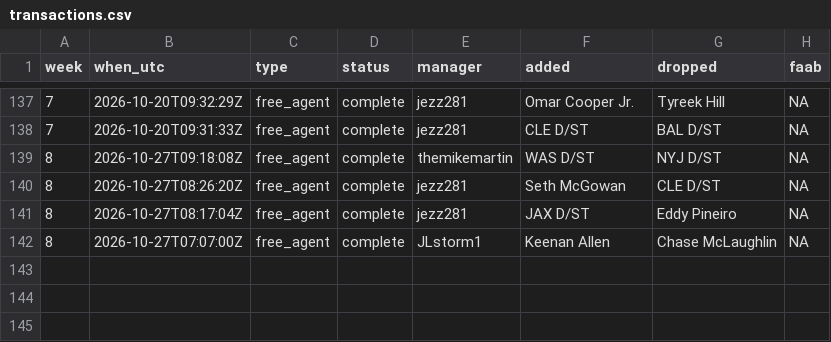
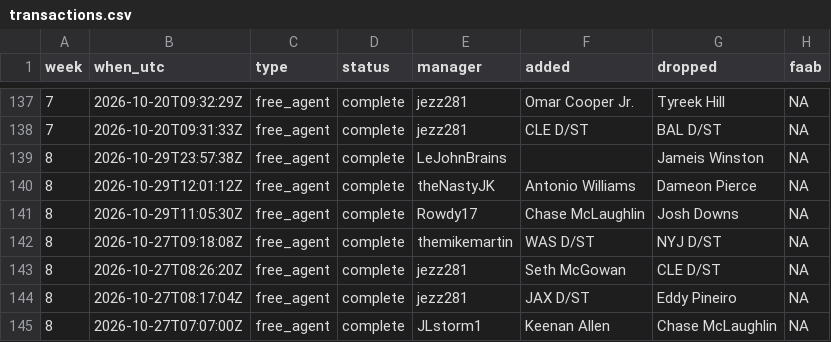
Before and after one commit to mikemartin/fantasy-football-auction-optimizer, a CSV file: data/league/transactions.csv, drawn as a sheet; only a part is shown, gaps mark what is left out.

```diff
--- a/data/league/transactions.csv
+++ b/data/league/transactions.csv
@@ -138,2 +138,5 @@ week,when_utc,type,status,manager,added,dropped,faab
 7,2026-10-20T09:31:33Z,free_agent,complete,jezz281,CLE D/ST,BAL D/ST,NA
+8,2026-10-29T23:57:38Z,free_agent,complete,LeJohnBrains,,Jameis Winston,NA
+8,2026-10-29T12:01:12Z,free_agent,complete,theNastyJK,Antonio Williams,Dameon Pierce,NA
+8,2026-10-29T11:05:30Z,free_agent,complete,Rowdy17,Chase McLaughlin,Josh Downs,NA
 8,2026-10-27T09:18:08Z,free_agent,complete,themikemartin,WAS D/ST,NYJ D/ST,NA
```
Also changed, not shown: data/league/free_agents.csv, data/league/results_wk08.csv, 5 other files.
